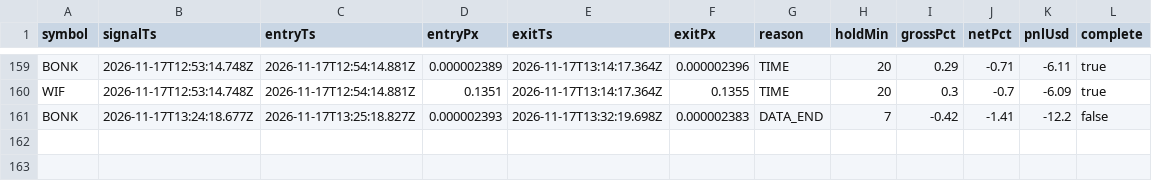
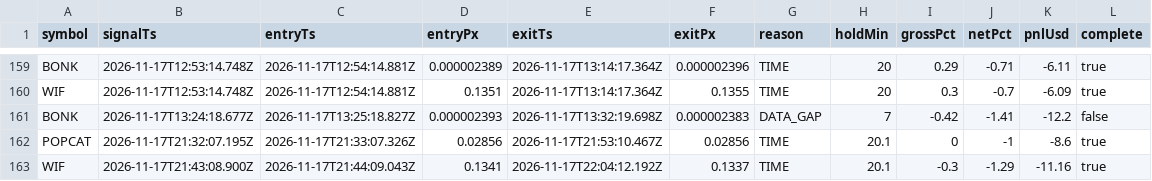
Before and after one commit to jyofst/jyofst.github.io, a CSV file: sim/trades.csv, drawn as a sheet; only a part is shown, gaps mark what is left out.

```diff
--- a/sim/trades.csv
+++ b/sim/trades.csv
@@ -160,2 +160,4 @@ BONK,2026-11-17T12:53:14.748Z,2026-11-17T12:54:14.881Z,0.000002389,2026-11-17T13
 WIF,2026-11-17T12:53:14.748Z,2026-11-17T12:54:14.881Z,0.1351,2026-11-17T13:14:17.364Z,0.1355,TIME,20,0.3,-0.7,-6.09,true
-BONK,2026-11-17T13:24:18.677Z,2026-11-17T13:25:18.827Z,0.000002393,2026-11-17T13:32:19.698Z,0.000002383,DATA_END,7,-0.42,-1.41,-12.2,false
+BONK,2026-11-17T13:24:18.677Z,2026-11-17T13:25:18.827Z,0.000002393,2026-11-17T13:32:19.698Z,0.000002383,DATA_GAP,7,-0.42,-1.41,-12.2,false
+POPCAT,2026-11-17T21:32:07.195Z,2026-11-17T21:33:07.326Z,0.02856,2026-11-17T21:53:10.467Z,0.02856,TIME,20.1,0,-1,-8.6,true
+WIF,2026-11-17T21:43:08.900Z,2026-11-17T21:44:09.043Z,0.1341,2026-11-17T22:04:12.192Z,0.1337,TIME,20.1,-0.3,-1.29,-11.16,true
```
Also changed, not shown: 4 other files.
